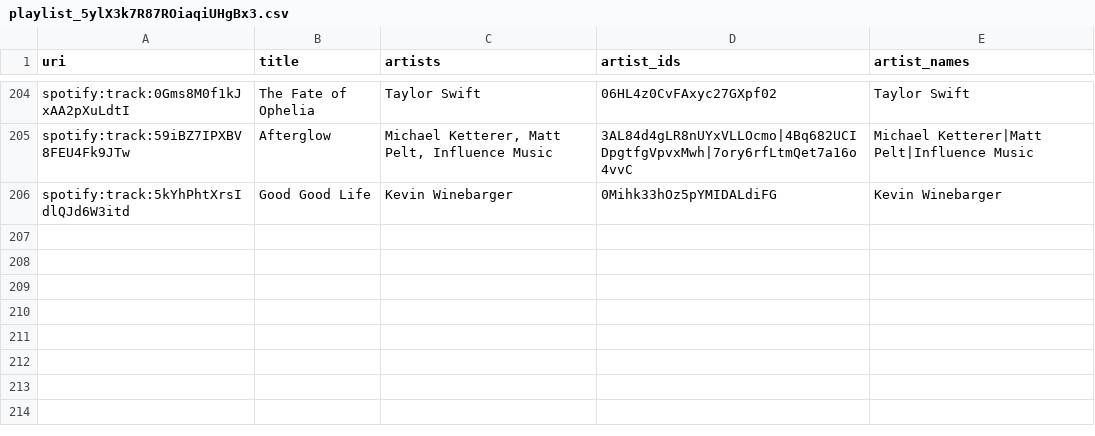
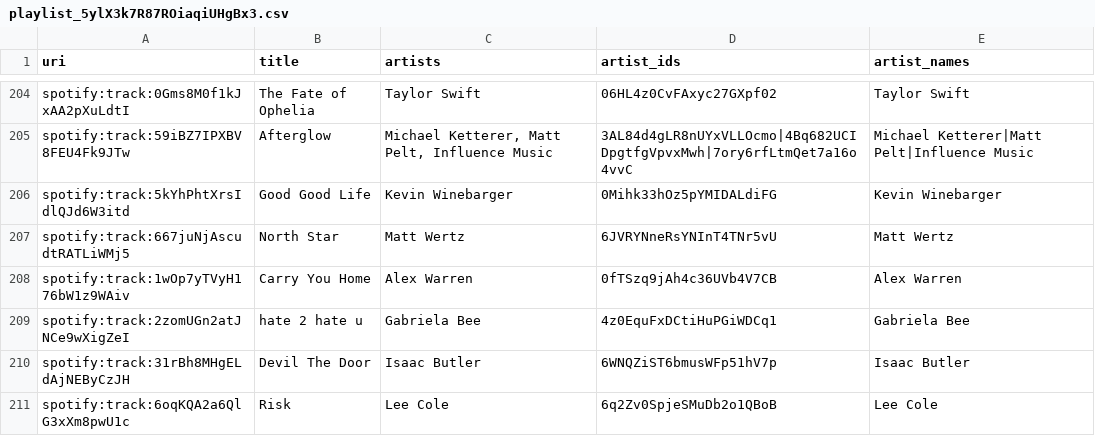
Before and after one commit to lzapffe/new-realeases-playlist, a CSV file: state/playlist_5ylX3k7R87ROiaqiUHgBx3.csv, drawn as a sheet; only a part is shown, gaps mark what is left out.

```diff
--- a/state/playlist_5ylX3k7R87ROiaqiUHgBx3.csv
+++ b/state/playlist_5ylX3k7R87ROiaqiUHgBx3.csv
@@ -206 +206,6 @@
 "spotify:track:5kYhPhtXrsIdlQJd6W3itd","Good Good Life","Kevin Winebarger","0Mihk33hOz5pYMIDALdiFG","Kevin Winebarger"
+"spotify:track:667juNjAscudtRATLiWMj5","North Star","Matt Wertz","6JVRYNneRsYNInT4TNr5vU","Matt Wertz"
+"spotify:track:1wOp7yTVyH176bW1z9WAiv","Carry You Home","Alex Warren","0fTSzq9jAh4c36UVb4V7CB","Alex Warren"
+"spotify:track:2zomUGn2atJNCe9wXigZeI","hate 2 hate u","Gabriela Bee","4z0EquFxDCtiHuPGiWDCq1","Gabriela Bee"
+"spotify:track:31rBh8MHgELdAjNEByCzJH","Devil The Door","Isaac Butler","6WNQZiST6bmusWFp51hV7p","Isaac Butler"
+"spotify:track:6oqKQA2a6QlG3xXm8pwU1c","Risk","Lee Cole","6q2Zv0SpjeSMuDb2o1QBoB","Lee Cole"
```
Also changed, not shown: state/artists.csv, state/playlists_meta.csv, 3 other files.
